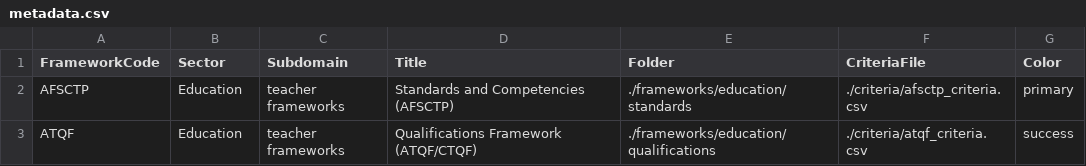
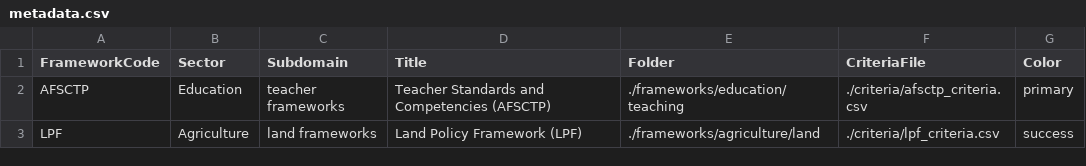
Before and after one commit to michsethowusu/afbench, a CSV file: metadata.csv, drawn as a sheet.

```diff
--- a/metadata.csv
+++ b/metadata.csv
@@ -1,3 +1,3 @@
 FrameworkCode,Sector,Subdomain,Title,Folder,CriteriaFile,Color
-AFSCTP,Education,teacher frameworks,Standards and Competencies (AFSCTP),./frameworks/education/standards,./criteria/afsctp_criteria.csv,primary
-ATQF,Education,teacher frameworks,Qualifications Framework (ATQF/CTQF),./frameworks/education/qualifications,./criteria/atqf_criteria.csv,success
+AFSCTP,Education,teacher frameworks,Teacher Standards and Competencies (AFSCTP),./frameworks/education/teaching,./criteria/afsctp_criteria.csv,primary
+LPF,Agriculture,land frameworks,Land Policy Framework (LPF),./frameworks/agriculture/land,./criteria/lpf_criteria.csv,success
```
Also changed, not shown: 13 other files.
